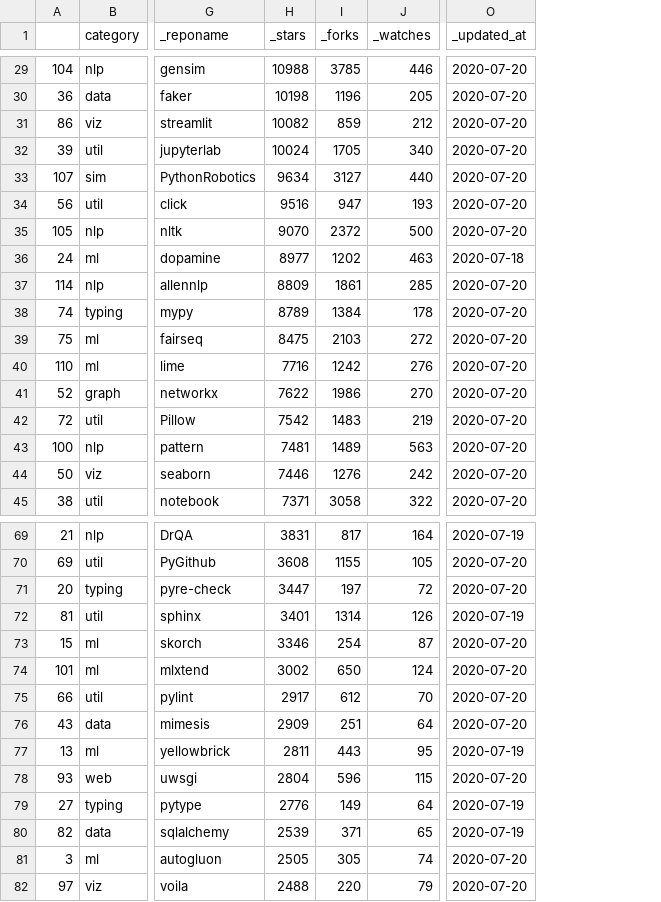
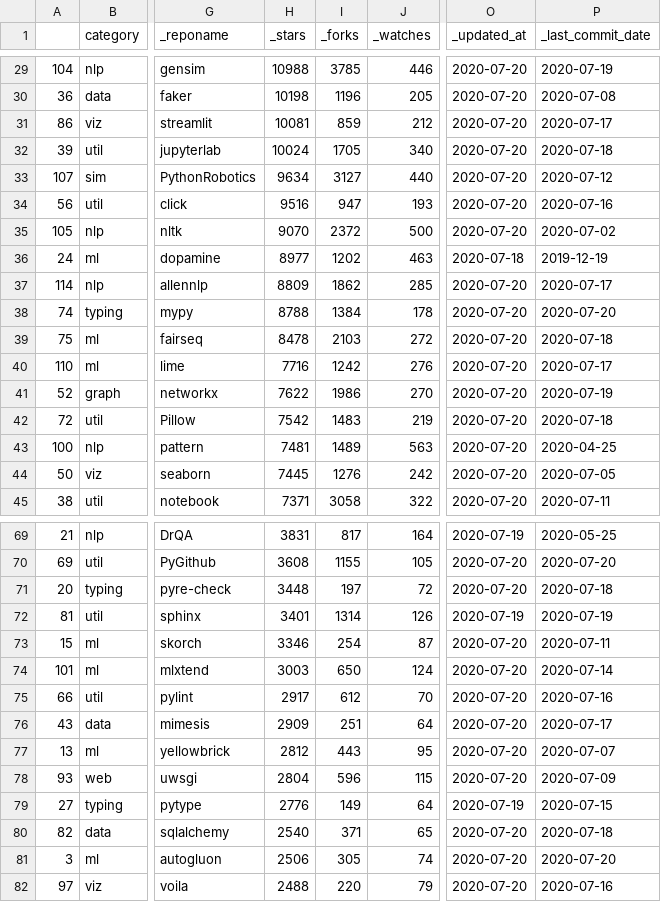
Before and after one commit to dylanhogg/awesome-python, a CSV file: github_data.csv, drawn as a sheet; only a part is shown, gaps mark what is left out; the diff covers the shown part only; the diff names each change by its address in the sheet, - before the commit and + after, or states it on an @@ line.

Commit message:
Change updated to be last commit date.

```diff
--- a/github_data.csv
+++ b/github_data.csv
+column P (_last_commit_date), rows 29-45: 2020-07-19 | 2020-07-08 | 2020-07-17 | 2020-07-18 | 2020-07-12 | 2020-07-16 | 2020-07-02 | 2019-12-19 | 2020-07-17 | 2020-07-20 | 2020-07-18 | 2020-07-17 | 2020-07-19 | 2020-07-18 | 2020-04-25 | 2020-07-05 | 2020-07-11; rows 69-82: 2020-05-25 | 2020-07-20 | 2020-07-18 | 2020-07-19 | 2020-07-11 | 2020-07-14 | 2020-07-16 | 2020-07-17 | 2020-07-07 | 2020-07-09 | 2020-07-15 | 2020-07-18 | 2020-07-20 | 2020-07-16
-H31 (_stars): 10082
+H31 (_stars): 10081
-I37 (_forks): 1861
+I37 (_forks): 1862
-H38 (_stars): 8789
+H38 (_stars): 8788
-H39 (_stars): 8475
+H39 (_stars): 8478
-H44 (_stars): 7446
+H44 (_stars): 7445
-H71 (_stars): 3447
+H71 (_stars): 3448
-H74 (_stars): 3002
+H74 (_stars): 3003
-H77 (_stars): 2811
+H77 (_stars): 2812
-O77 (_updated_at): 2020-07-19
+O77 (_updated_at): 2020-07-20
-H80 (_stars): 2539
+H80 (_stars): 2540
-O80 (_updated_at): 2020-07-19
+O80 (_updated_at): 2020-07-20
-H81 (_stars): 2505
+H81 (_stars): 2506
```
Also changed, not shown: 40 edited cells elsewhere in this file, 15 other files.
